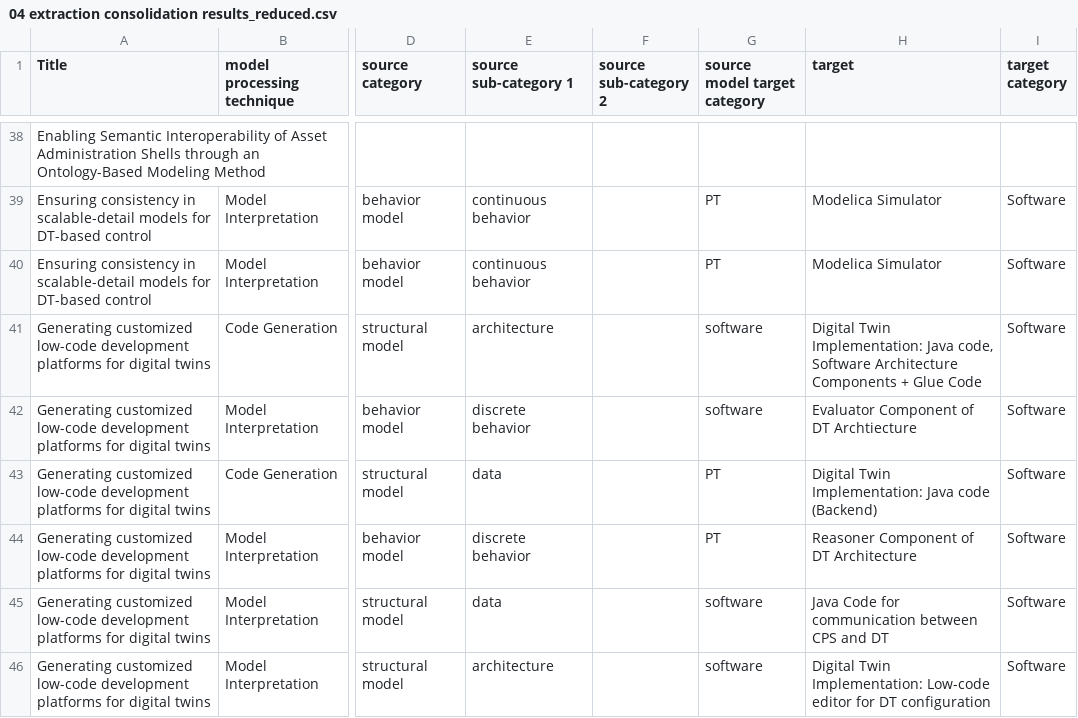
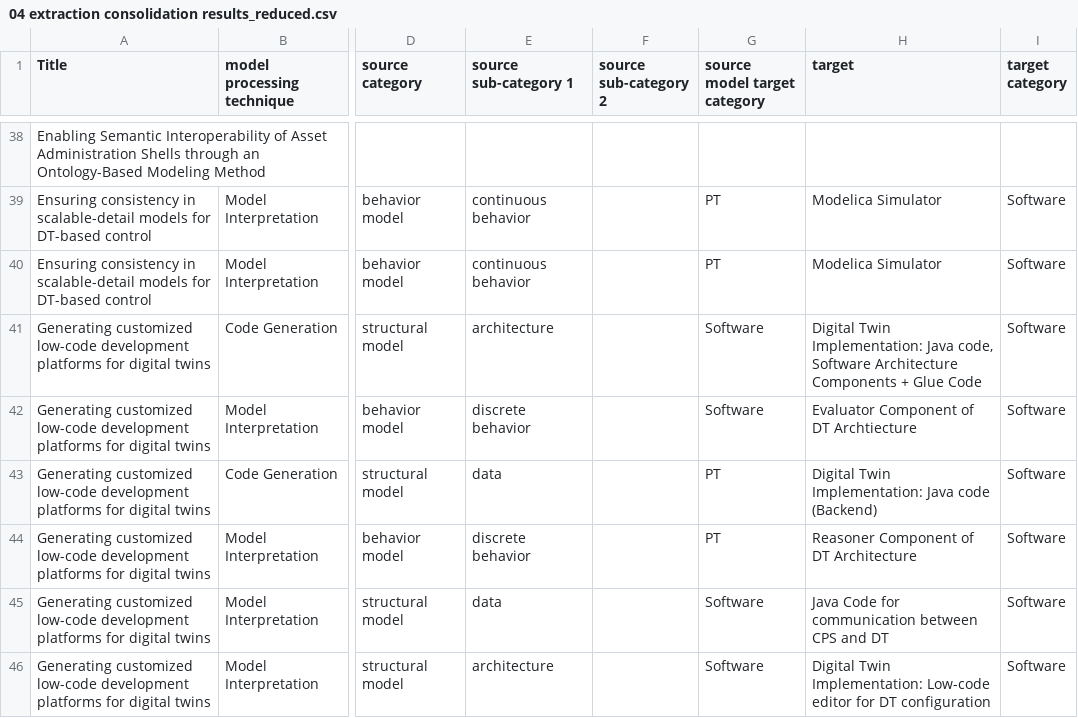
Before and after one commit to cdl-mint/mde4dts, a CSV file: data/04 extraction consolidation results_reduced.csv, drawn as a sheet; only a part is shown, gaps mark what is left out; the diff covers the shown part only; the diff names each change by its address in the sheet, - before the commit and + after, or states it on an @@ line.

```diff
--- a/data/04 extraction consolidation results_reduced.csv
+++ b/data/04 extraction consolidation results_reduced.csv
-G41:G42 (source model target category): software
+G41:G42 (source model target category): Software
-G45:G46 (source model target category): software
+G45:G46 (source model target category): Software
```
Also changed, not shown: 33 edited cells elsewhere in this file, data/categorization_modelinterpretation.csv, data/model_artefacts.csv, 18 other files.
